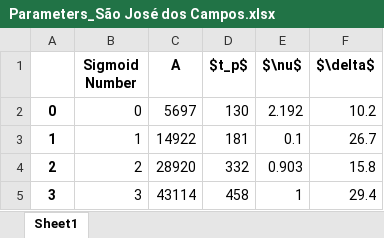
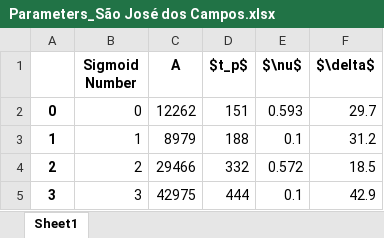
Before and after one commit to fpelogia/epid-models, an Excel workbook: ESTADOSP/Parameters_São José dos Campos.xlsx, sheet Sheet1, drawn as a sheet; values as stored, in another font and other column widths than the file's, no borders; the diff names each change by its address in the sheet, - before the commit and + after, or states it on an @@ line.

```diff
--- a/ESTADOSP/Parameters_São José dos Campos.xlsx (sheet Sheet1)
+++ b/ESTADOSP/Parameters_São José dos Campos.xlsx (sheet Sheet1)
-C2 (A): 5697
+C2 (A): 12262
-D2 ($t_p$): 130
+D2 ($t_p$): 151
-E2 ($\nu$): 2.192
+E2 ($\nu$): 0.593
-F2 ($\delta$): 10.2
+F2 ($\delta$): 29.7
-C3 (A): 14922
+C3 (A): 8979
-D3 ($t_p$): 181
+D3 ($t_p$): 188
-F3 ($\delta$): 26.7
+F3 ($\delta$): 31.2
-C4 (A): 28920
+C4 (A): 29466
-E4 ($\nu$): 0.903
+E4 ($\nu$): 0.572
-F4 ($\delta$): 15.8
+F4 ($\delta$): 18.5
-C5 (A): 43114
+C5 (A): 42975
-D5 ($t_p$): 458
+D5 ($t_p$): 444
-E5 ($\nu$): 1
+E5 ($\nu$): 0.1
-F5 ($\delta$): 29.4
+F5 ($\delta$): 42.9
```
Also changed, not shown: 37 other files.
